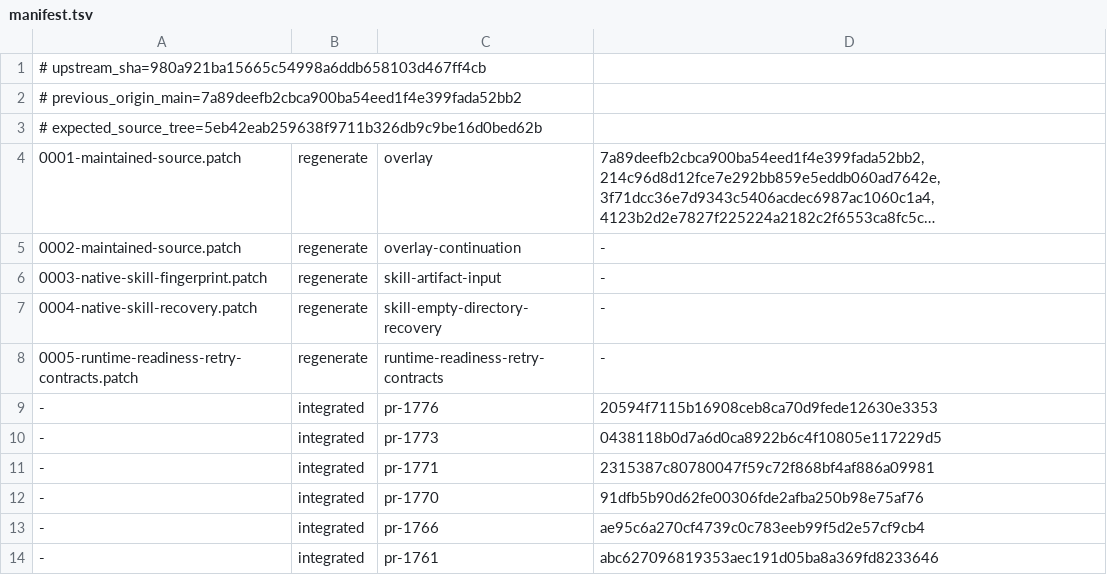
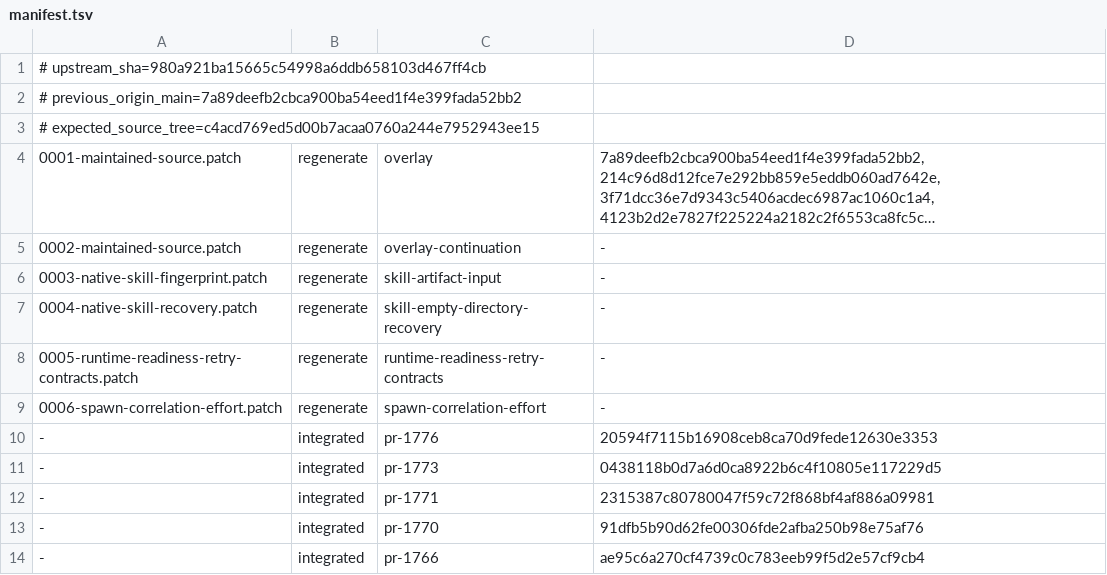
Before and after one commit to swear01/hapi, a TSV file: tools/maintenance/releases/v0.29.0.6/manifest.tsv, drawn as a sheet; only a part is shown; the shorter side is filled out with more unchanged rows; long unchanged cells end in …; the diff names each change by its address in the sheet, - before the commit and + after, or states it on an @@ line.

Commit message:
fix(cli): preserve ambiguous spawn correlation and supported effort

```diff
--- a/tools/maintenance/releases/v0.29.0.6/manifest.tsv
+++ b/tools/maintenance/releases/v0.29.0.6/manifest.tsv
-A3: # expected_source_tree=5eb42eab259638f9711b326db9c9be16d0bed62b
+A3: # expected_source_tree=c4acd769ed5d00b7acaa0760a244e7952943ee15
+row 9: 0006-spawn-correlation-effort.patch | regenerate | spawn-correlation-effort | -
```
Also changed, not shown: 4 other files.
